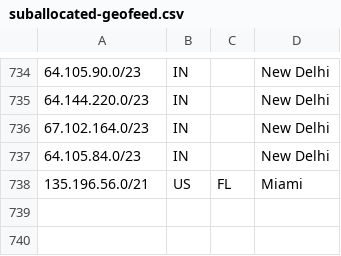
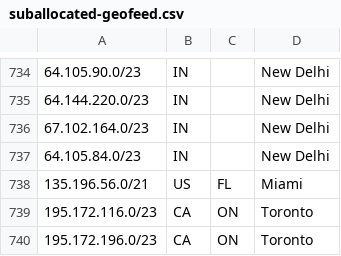
Before and after one commit to code200noc/code200noc.github.io, a CSV file: suballocated-geofeed.csv, drawn as a sheet; only a part is shown, gaps mark what is left out.

Commit message:
Update suballocated-geofeed.csv

```diff
--- a/suballocated-geofeed.csv
+++ b/suballocated-geofeed.csv
@@ -738 +738,3 @@
 135.196.56.0/21,US,FL,Miami,
+195.172.116.0/23,CA,ON,Toronto,
+195.172.196.0/23,CA,ON,Toronto,
```
